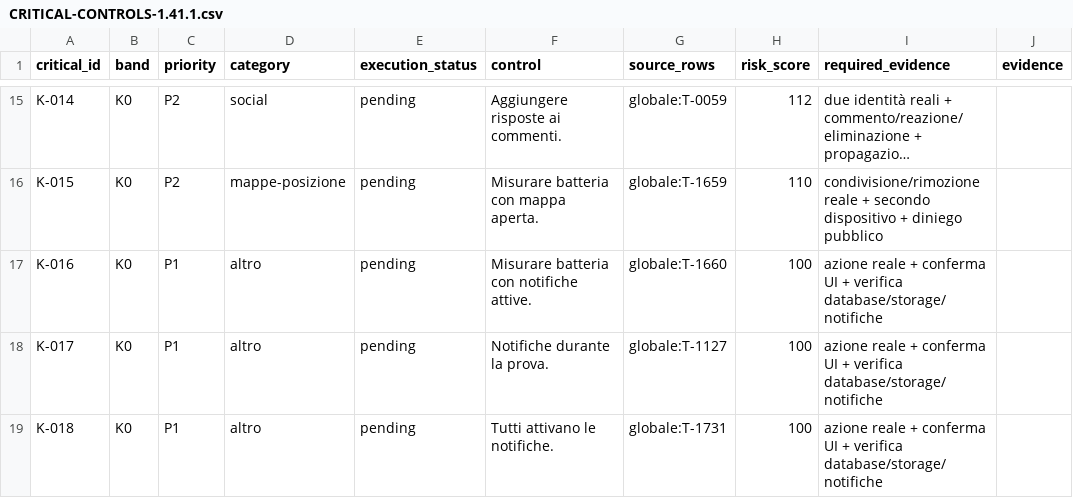
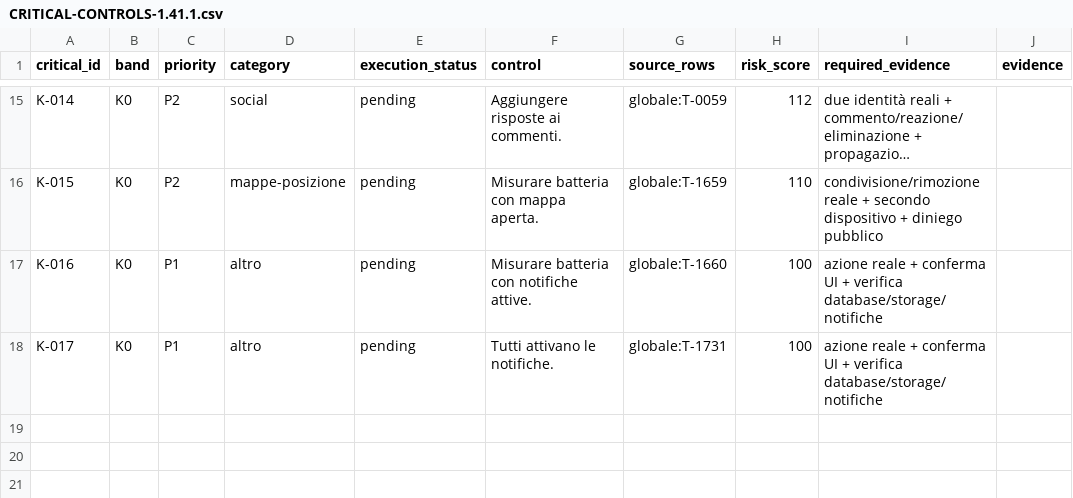
Before and after one commit to andreacivi80/viaggio-in-india, a CSV file: docs/CRITICAL-CONTROLS-1.41.1.csv, drawn as a sheet; only a part is shown, gaps mark what is left out; long unchanged cells end in ….

```diff
--- a/docs/CRITICAL-CONTROLS-1.41.1.csv
+++ b/docs/CRITICAL-CONTROLS-1.41.1.csv
@@ -17,3 +17,2 @@ K-015,K0,P2,mappe-posizione,pending,Misurare batteria con mappa aperta.,globale:
 K-016,K0,P1,altro,pending,Misurare batteria con notifiche attive.,globale:T-1660,100,azione reale + conferma UI + verifica database/storage/notifiche,
-K-017,K0,P1,altro,pending,Notifiche durante la prova.,globale:T-1127,100,azione reale + conferma UI + verifica database/storage/notifiche,
-K-018,K0,P1,altro,pending,Tutti attivano le notifiche.,globale:T-1731,100,azione reale + conferma UI + verifica database/storage/notifiche,
+K-017,K0,P1,altro,pending,Tutti attivano le notifiche.,globale:T-1731,100,azione reale + conferma UI + verifica database/storage/notifiche,
```
Also changed, not shown: docs/CONTROL-COVERAGE.csv, 4 other files.
